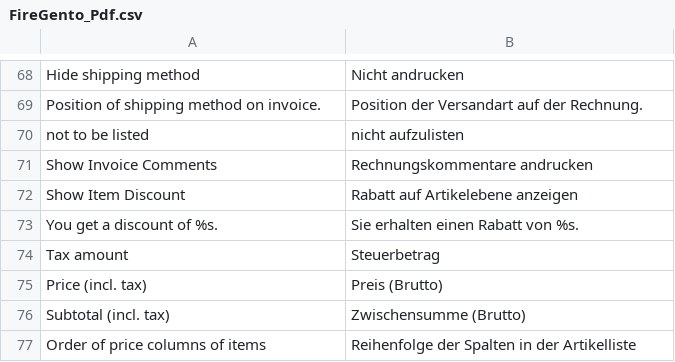
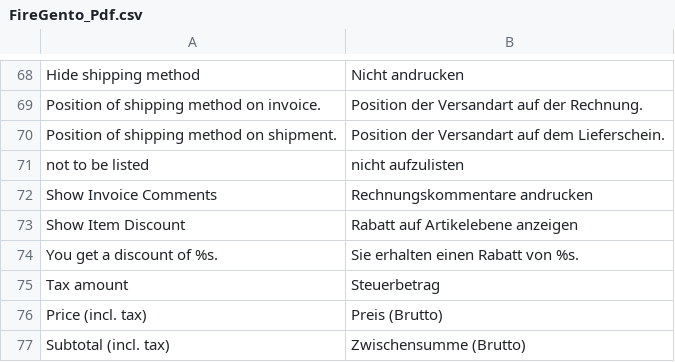
Before and after one commit to firegento/firegento-pdf, a CSV file: src/app/locale/de_DE/FireGento_Pdf.csv, drawn as a sheet; only a part is shown, gaps mark what is left out; the shorter side is filled out with more unchanged rows; the diff names each change by its address in the sheet, - before the commit and + after, or states it on an @@ line.

Commit message:
[+FEATURE] added shipment type on shipment; added default configuration values. fixes #102

```diff
--- a/src/app/locale/de_DE/FireGento_Pdf.csv
+++ b/src/app/locale/de_DE/FireGento_Pdf.csv
+row 70: Position of shipping method on shipment. | Position der Versandart auf dem Lieferschein.
```
Also changed, not shown: src/app/locale/nl_NL/FireGento_Pdf.csv, 4 other files.
